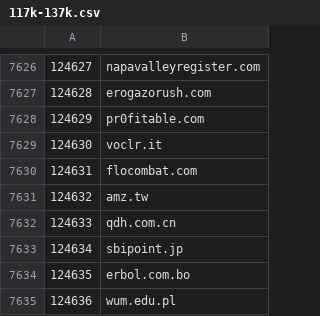
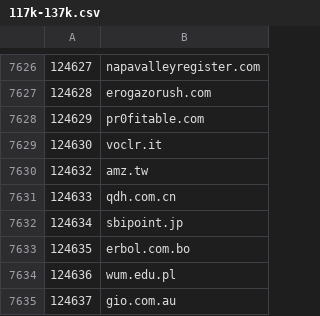
Before and after one commit to cnsuhao/SSOScraping, a CSV file: data/csv/117k-137k.csv, drawn as a sheet; only a part is shown, gaps mark what is left out; the shorter side is filled out with more unchanged rows; the diff names each change by its address in the sheet, - before the commit and + after, or states it on an @@ line.

```diff
--- a/data/csv/117k-137k.csv
+++ b/data/csv/117k-137k.csv
-row 7630: 124631 | flocombat.com
```
Also changed, not shown: data/csv/137k-157k.csv, data/csv/157k-177k.csv, 18 other files.
